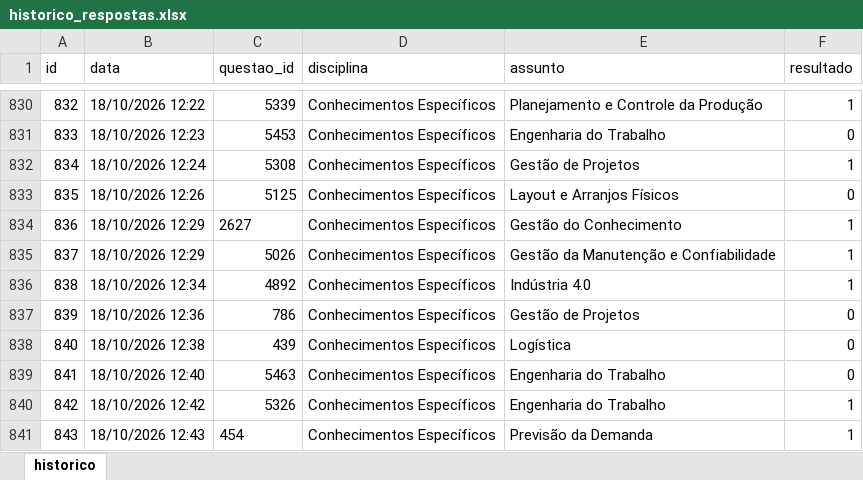
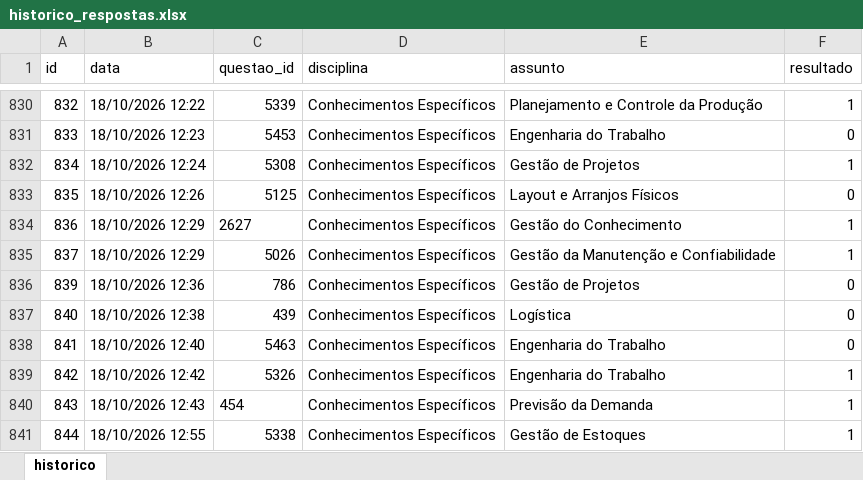
Before and after one commit to Lucas-Oliveira-wd/simulado, an Excel workbook: banco_de_dados/historico_respostas.xlsx, sheet historico, drawn as a sheet; only a part is shown, gaps mark what is left out; the shorter side is filled out with more unchanged rows; values as stored, in another font and other column widths than the file's, no borders; the diff names each change by its address in the sheet, - before the commit and + after, or states it on an @@ line.

```diff
--- a/banco_de_dados/historico_respostas.xlsx (sheet historico)
+++ b/banco_de_dados/historico_respostas.xlsx (sheet historico)
-row 836: 838 | 18/10/2026 12:34 | 4892 | Conhecimentos Específicos | Indústria 4.0 | 1
```
Also changed, not shown: 3 other files.
